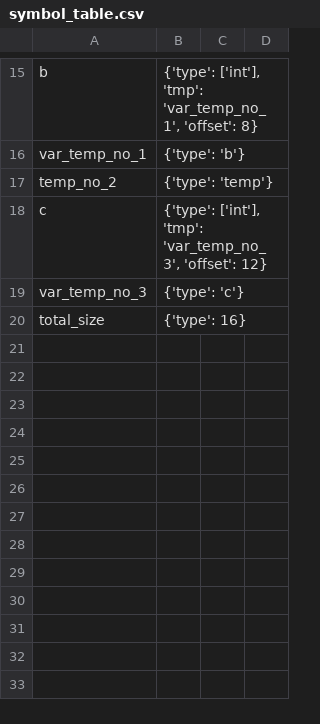
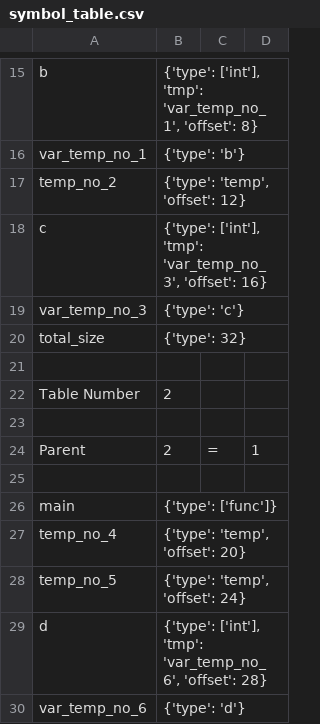
Before and after one commit to nibir8-source/Group_5_CS335_Project, a CSV file: src/symbol_table.csv, drawn as a sheet; only a part is shown, gaps mark what is left out.

```diff
--- a/src/symbol_table.csv
+++ b/src/symbol_table.csv
@@ -16,5 +16,15 @@ b,"{'type': ['int'], 'tmp': 'var_temp_no_1', 'offset': 8}"
 var_temp_no_1,{'type': 'b'}
-temp_no_2,{'type': 'temp'}
-c,"{'type': ['int'], 'tmp': 'var_temp_no_3', 'offset': 12}"
+temp_no_2,"{'type': 'temp', 'offset': 12}"
+c,"{'type': ['int'], 'tmp': 'var_temp_no_3', 'offset': 16}"
 var_temp_no_3,{'type': 'c'}
-total_size,{'type': 16}
+total_size,{'type': 32}
+
+Table Number,2
+
+Parent,2,=,1
+
+main,{'type': ['func']}
+temp_no_4,"{'type': 'temp', 'offset': 20}"
+temp_no_5,"{'type': 'temp', 'offset': 24}"
+d,"{'type': ['int'], 'tmp': 'var_temp_no_6', 'offset': 28}"
+var_temp_no_6,{'type': 'd'}
```
Also changed, not shown: src/symbol_table2.csv, 10 other files.
